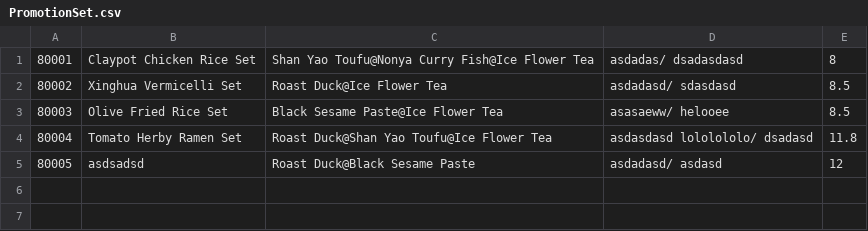
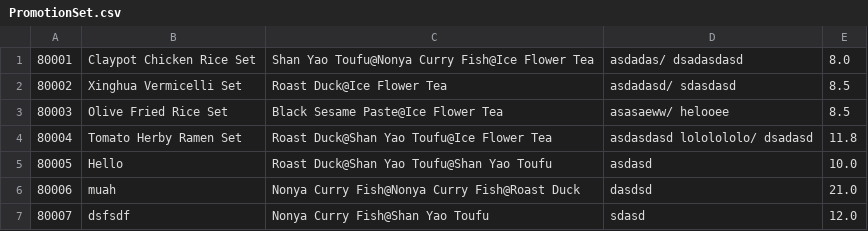
Before and after one commit to justdilah/rrpss, a CSV file: rrpss/DataSet/PromotionSet.csv, drawn as a sheet.

Commit message:
Added minor changes to PromotionForm

```diff
--- a/rrpss/DataSet/PromotionSet.csv
+++ b/rrpss/DataSet/PromotionSet.csv
@@ -1,2 +1,2 @@
-80001,Claypot Chicken Rice Set,Shan Yao Toufu@Nonya Curry Fish@Ice Flower Tea,asdadas/ dsadasdasd,8
+80001,Claypot Chicken Rice Set,Shan Yao Toufu@Nonya Curry Fish@Ice Flower Tea,asdadas/ dsadasdasd,8.0
 80002,Xinghua Vermicelli Set,Roast Duck@Ice Flower Tea,asdadasd/ sdasdasd,8.5
@@ -4,2 +4,4 @@
 80004,Tomato Herby Ramen Set,Roast Duck@Shan Yao Toufu@Ice Flower Tea,asdasdasd lololololo/ dsadasd,11.8
-80005,asdsadsd,Roast Duck@Black Sesame Paste,asdadasd/ asdasd,12
+80005,Hello,Roast Duck@Shan Yao Toufu@Shan Yao Toufu,asdasd,10.0
+80006,muah,Nonya Curry Fish@Nonya Curry Fish@Roast Duck,dasdsd,21.0
+80007,dsfsdf,Nonya Curry Fish@Shan Yao Toufu,sdasd,12.0
```
Also changed, not shown: 1 other file.
